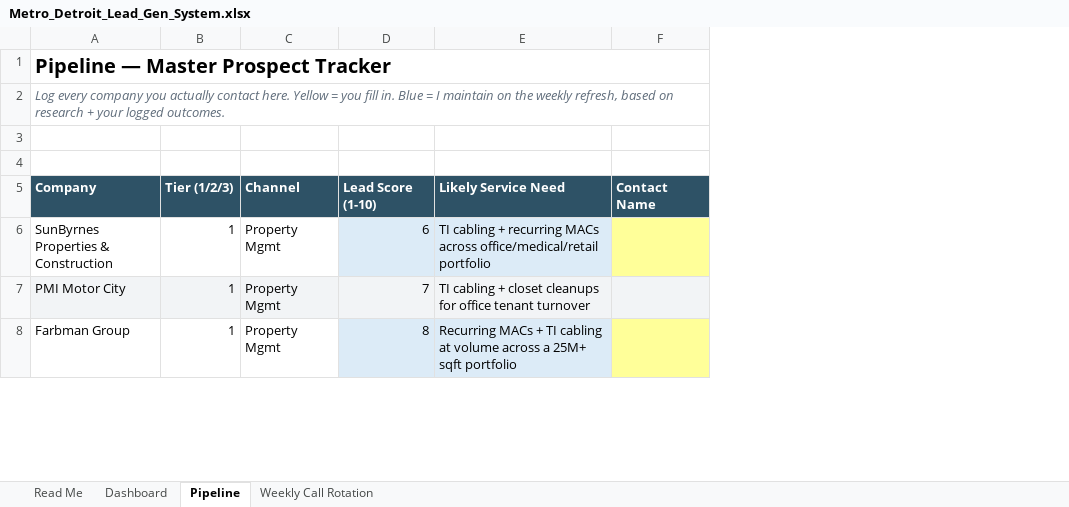
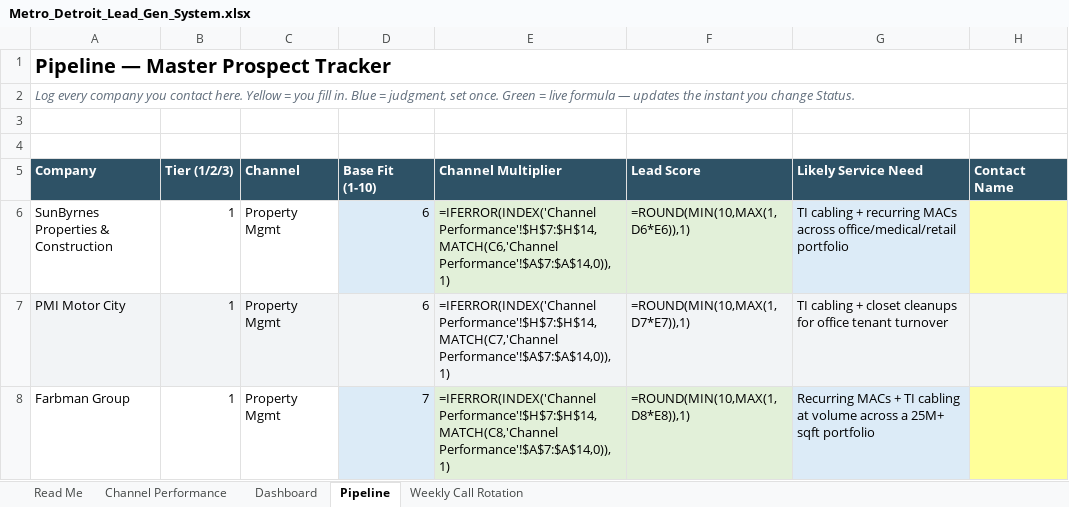
Before and after one commit to AzRea7/Michigan-leads, an Excel workbook: Metro_Detroit_Lead_Gen_System.xlsx, sheet Pipeline, drawn as a sheet; only a part is shown; values as stored, in another font and other column widths than the file's, no borders; formulas without a stored value are shown as written; the diff covers the shown part only; the diff names each change by its address in the sheet, - before the commit and + after, or states it on an @@ line.

```diff
--- a/Metro_Detroit_Lead_Gen_System.xlsx (sheet Pipeline)
+++ b/Metro_Detroit_Lead_Gen_System.xlsx (sheet Pipeline)
+sheet tab: Channel Performance
+column E (Channel Multiplier), rows 6-8: =IFERROR(INDEX('Channel Performance'!$H$7:$H$14,MATCH(C6,'Channel Performance'!$A$7:$A$14,0)),1) | =IFERROR(INDEX('Channel Performance'!$H$7:$H$14,MATCH(C7,'Channel Performance'!$A$7:$A$14,0)),1) | =IFERROR(INDEX('Channel Performance'!$H$7:$H$14,MATCH(C8,'Channel Performance'!$A$7:$A$14,0)),1)
+column F (Lead Score), rows 6-8: =ROUND(MIN(10,MAX(1,D6*E6)),1) | =ROUND(MIN(10,MAX(1,D7*E7)),1) | =ROUND(MIN(10,MAX(1,D8*E8)),1)
-A2 (Company): …company you actually contact here. Yellow = you fill in. Blue = I maintain on the weekly refresh, based on research + your logged outcomes.
+A2 (Company): …company you contact here. Yellow = you fill in. Blue = judgment, set once. Green = live formula — updates the instant you change Status.
-D5: Lead Score (1-10)
+D5: Base Fit (1-10)
-D7 (Base Fit (1-10)): 7
+D7 (Base Fit (1-10)): 6
-D8 (Base Fit (1-10)): 8
+D8 (Base Fit (1-10)): 7
```
Also changed, not shown: 273 added rows and 13 edited cells elsewhere in this sheet, sheet Read Me, sheet Dashboard, sheet Weekly Call Rotation, 1 other file.
